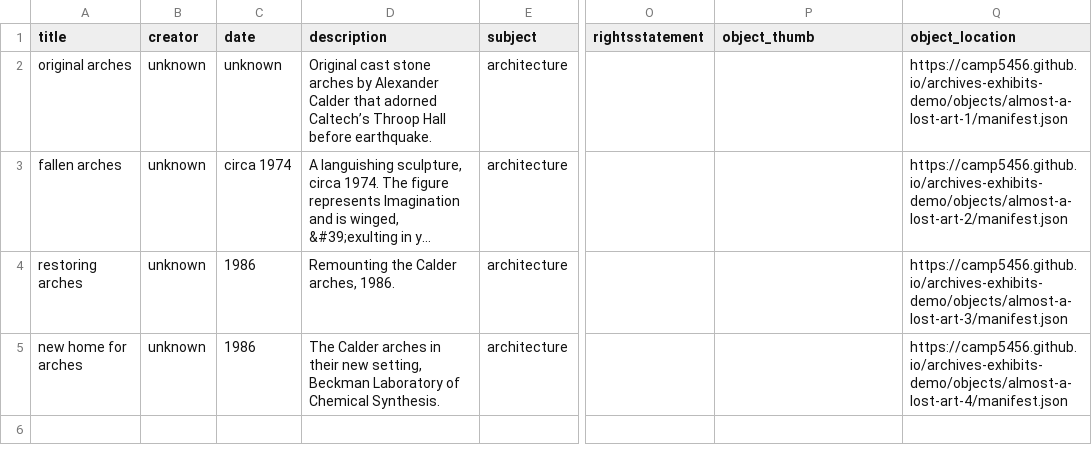
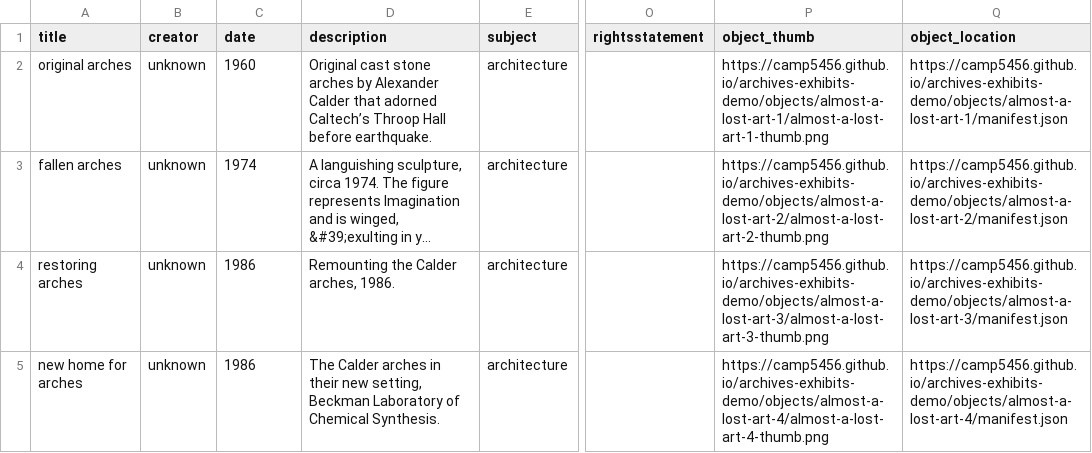
Before and after one commit to camp5456/archives-exhibits-demo, a CSV file: assets/data/metadata.csv, drawn as a sheet; only a part is shown, gaps mark what is left out; long unchanged cells end in …; the diff names each change by its address in the sheet, - before the commit and + after, or states it on an @@ line.

```diff
--- a/assets/data/metadata.csv
+++ b/assets/data/metadata.csv
-C2 (date): unknown
+C2 (date): 1960
-P2 (object_thumb): (empty)
+P2 (object_thumb): https://camp5456.github.io/archives-exhibits-demo/objects/almost-a-lost-art-1/almost-a-lost-art-1-thumb.png
-C3 (date): circa 1974
+C3 (date): 1974
-P3 (object_thumb): (empty)
+P3 (object_thumb): https://camp5456.github.io/archives-exhibits-demo/objects/almost-a-lost-art-2/almost-a-lost-art-2-thumb.png
-P4 (object_thumb): (empty)
+P4 (object_thumb): https://camp5456.github.io/archives-exhibits-demo/objects/almost-a-lost-art-3/almost-a-lost-art-3-thumb.png
-P5 (object_thumb): (empty)
+P5 (object_thumb): https://camp5456.github.io/archives-exhibits-demo/objects/almost-a-lost-art-4/almost-a-lost-art-4-thumb.png
```
Also changed, not shown: 16 other files.
